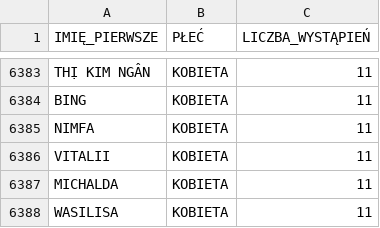
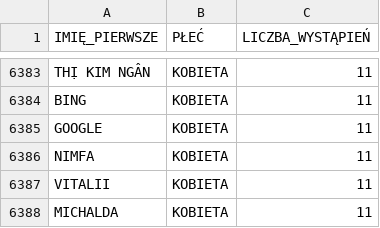
Before and after one commit to laggenerator/SD-Projekt3, a CSV file: dane/zenskie.csv, drawn as a sheet; only a part is shown, gaps mark what is left out; the shorter side is filled out with more unchanged rows; the diff names each change by its address in the sheet, - before the commit and + after, or states it on an @@ line.

```diff
--- a/dane/zenskie.csv
+++ b/dane/zenskie.csv
+row 6385: GOOGLE | KOBIETA | 11
```
Also changed, not shown: 6 other files.
